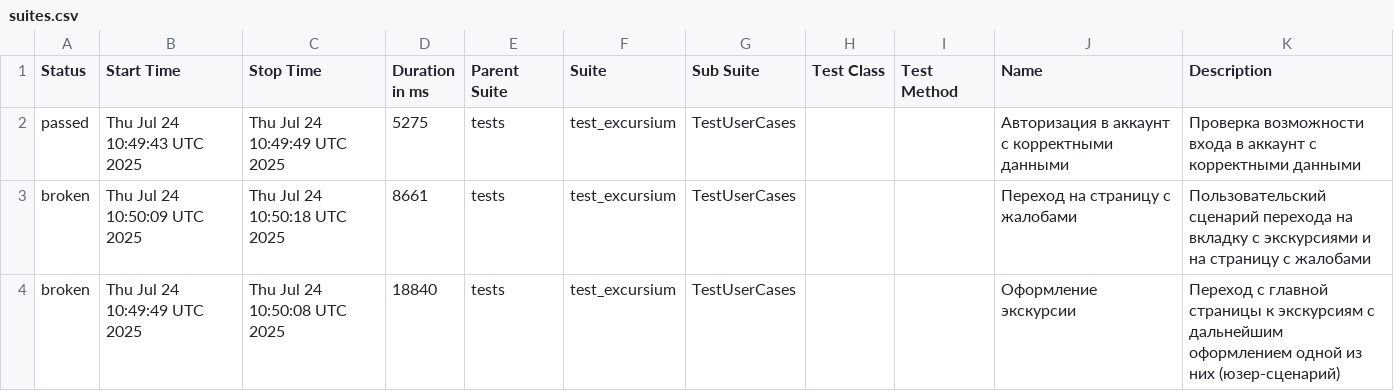
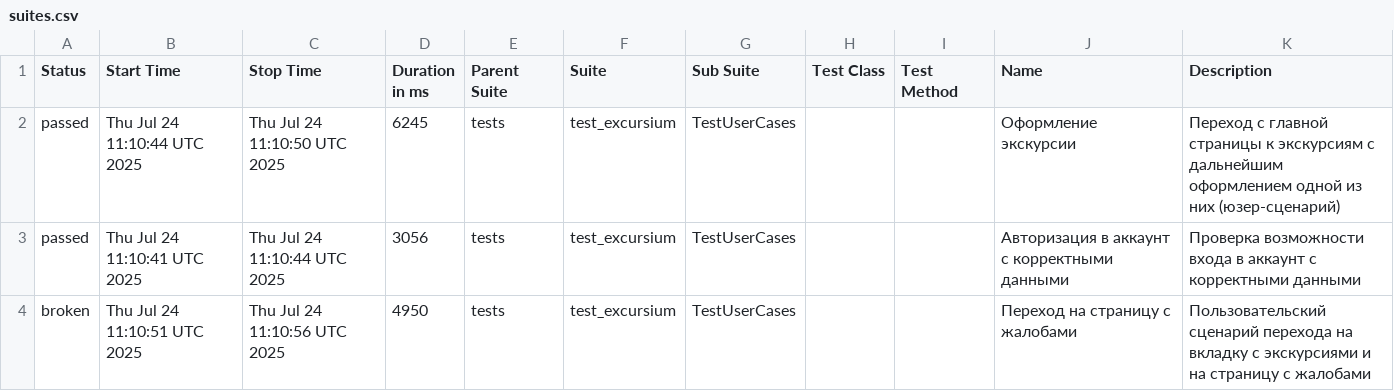
Before and after one commit to AlbertMaratovich/Excursium_project, a CSV file: data/suites.csv, drawn as a sheet.

Commit message:
Deploying to gh-pages from @ AlbertMaratovich/Excursium_project@189e5d030a74ccfa5a6c71a841d2f36cf3d2d7a2 🚀

```diff
--- a/data/suites.csv
+++ b/data/suites.csv
@@ -1,4 +1,4 @@
 "Status","Start Time","Stop Time","Duration in ms","Parent Suite","Suite","Sub Suite","Test Class","Test Method","Name","Description"
-"passed","Thu Jul 24 10:49:43 UTC 2025","Thu Jul 24 10:49:49 UTC 2025","5275","tests","test_excursium","TestUserCases","","","Авторизация в аккаунт с корректными данными","Проверка возможности входа в аккаунт с корректными данными"
-"broken","Thu Jul 24 10:50:09 UTC 2025","Thu Jul 24 10:50:18 UTC 2025","8661","tests","test_excursium","TestUserCases","","","Переход на страницу с жалобами","Пользовательский сценарий перехода на вкладку с экскурсиями и на страницу с жалобами"
-"broken","Thu Jul 24 10:49:49 UTC 2025","Thu Jul 24 10:50:08 UTC 2025","18840","tests","test_excursium","TestUserCases","","","Оформление экскурсии","Переход с главной страницы к экскурсиям с дальнейшим оформлением одной из них (юзер-сценарий)"
+"passed","Thu Jul 24 11:10:44 UTC 2025","Thu Jul 24 11:10:50 UTC 2025","6245","tests","test_excursium","TestUserCases","","","Оформление экскурсии","Переход с главной страницы к экскурсиям с дальнейшим оформлением одной из них (юзер-сценарий)"
+"passed","Thu Jul 24 11:10:41 UTC 2025","Thu Jul 24 11:10:44 UTC 2025","3056","tests","test_excursium","TestUserCases","","","Авторизация в аккаунт с корректными данными","Проверка возможности входа в аккаунт с корректными данными"
+"broken","Thu Jul 24 11:10:51 UTC 2025","Thu Jul 24 11:10:56 UTC 2025","4950","tests","test_excursium","TestUserCases","","","Переход на страницу с жалобами","Пользовательский сценарий перехода на вкладку с экскурсиями и на страницу с жалобами"
```
Also changed, not shown: 29 other files.
